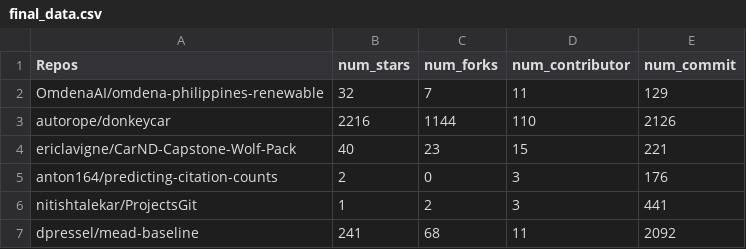
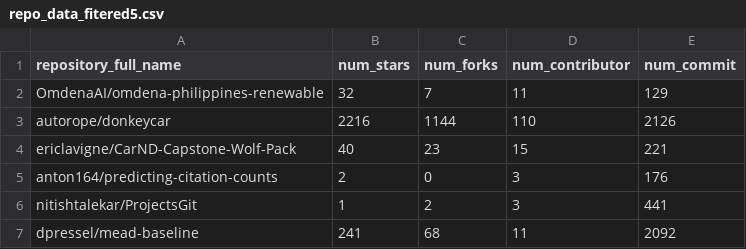
Before and after one commit to foalem/ML-Logging, a CSV file: data/repo_data_fitered5.csv (was data/final_data.csv), drawn as a sheet; only a part is shown.

```diff
--- a/data/final_data.csv
+++ b/data/repo_data_fitered5.csv
@@ -1,2 +1,2 @@
-Repos,num_stars,num_forks,num_contributor,num_commit
+repository_full_name,num_stars,num_forks,num_contributor,num_commit
 OmdenaAI/omdena-philippines-renewable,32,7,11,129
```
Also changed, not shown: data/repo_data_fitered2.csv, data/repo_data_fitered3.csv, 6 other files.
